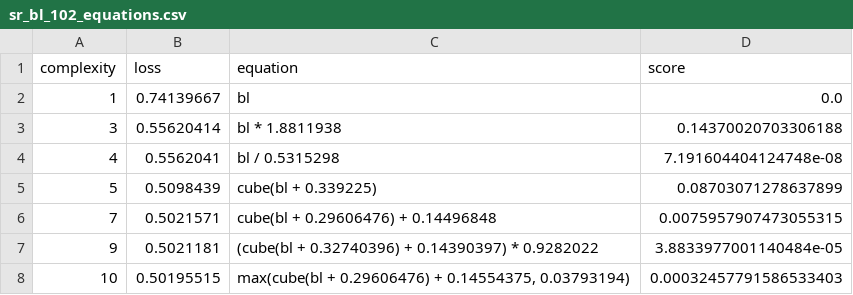
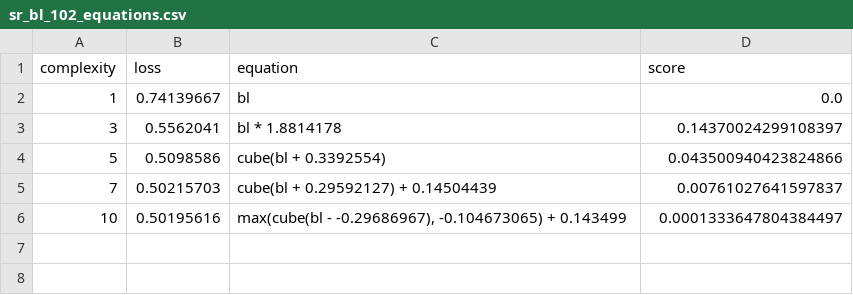
Before and after one commit to savannahferretti/monsoon-discovery, a CSV file: models/sr/sr_bl_102_equations.csv, drawn as a sheet.

```diff
--- a/models/sr/sr_bl_102_equations.csv
+++ b/models/sr/sr_bl_102_equations.csv
@@ -2,7 +2,5 @@ complexity,loss,equation,score
 1,0.74139667,bl,0.0
-3,0.55620414,bl * 1.8811938,0.14370020703306188
-4,0.5562041,bl / 0.5315298,7.191604404124748e-08
-5,0.5098439,cube(bl + 0.339225),0.08703071278637899
-7,0.5021571,cube(bl + 0.29606476) + 0.14496848,0.0075957907473055315
-9,0.5021181,(cube(bl + 0.32740396) + 0.14390397) * 0.9282022,3.8833977001140484e-05
-10,0.50195515,"max(cube(bl + 0.29606476) + 0.14554375, 0.03793194)",0.00032457791586533403
+3,0.5562041,bl * 1.8814178,0.14370024299108397
+5,0.5098586,cube(bl + 0.3392554),0.043500940423824866
+7,0.50215703,cube(bl + 0.29592127) + 0.14504439,0.00761027641597837
+10,0.50195616,"max(cube(bl - -0.29686967), -0.104673065) + 0.143499",0.0001333647804384497
```
Also changed, not shown: models/sr/sr_all_102_equations.csv, models/sr/sr_all_72_equations.csv, 10 other files.
